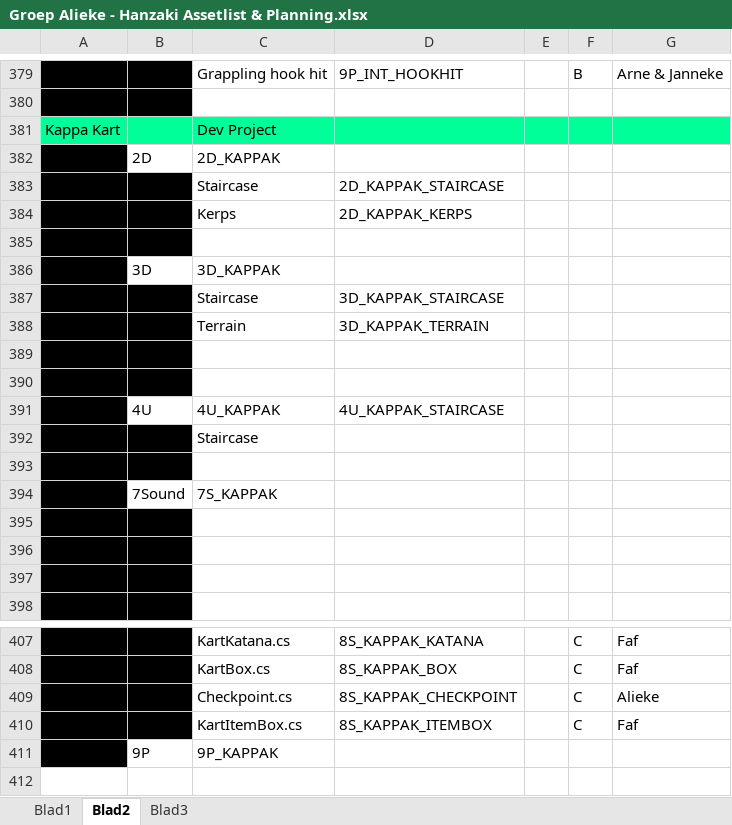
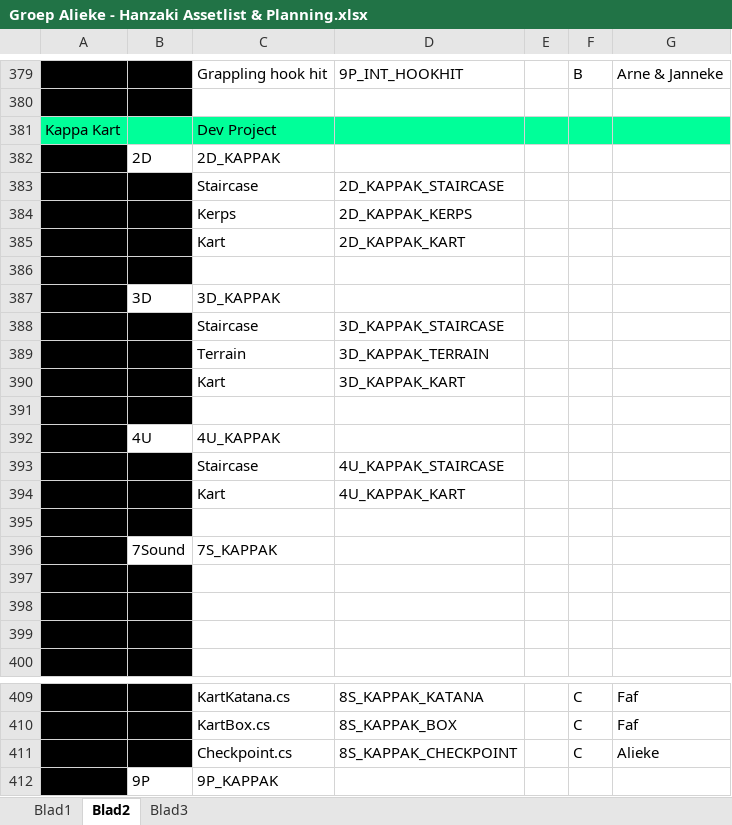
Before and after one commit to happy30/KoolKappaKlan, an Excel workbook: Concept/Documentation/Groep Alieke - Hanzaki Assetlist & Planning.xlsx, sheet Blad2, drawn as a sheet; only a part is shown, gaps mark what is left out; values as stored, in another font and other column widths than the file's, no borders; removed rows and columns are numbered as before the commit, all else as after; the diff names each change by its address in the sheet, - before the commit and + after, or states it on an @@ line.

Commit message:
Kart Added to Excel

```diff
--- a/Concept/Documentation/Groep Alieke - Hanzaki Assetlist & Planning.xlsx (sheet Blad2)
+++ b/Concept/Documentation/Groep Alieke - Hanzaki Assetlist & Planning.xlsx (sheet Blad2)
+row 385:  |  | Kart | 2D_KAPPAK_KART
+row 390:  |  | Kart | 3D_KAPPAK_KART
-row 390: (empty)
-D392: 4U_KAPPAK_STAIRCASE
+D392: (empty)
-D393: (empty)
+D393: 4U_KAPPAK_STAIRCASE
+row 394:  |  | Kart | 4U_KAPPAK_KART
-row 410:  |  | KartItemBox.cs | 8S_KAPPAK_ITEMBOX |  | C | Faf
```
Also changed, not shown: sheet Blad3, 4 other files.
